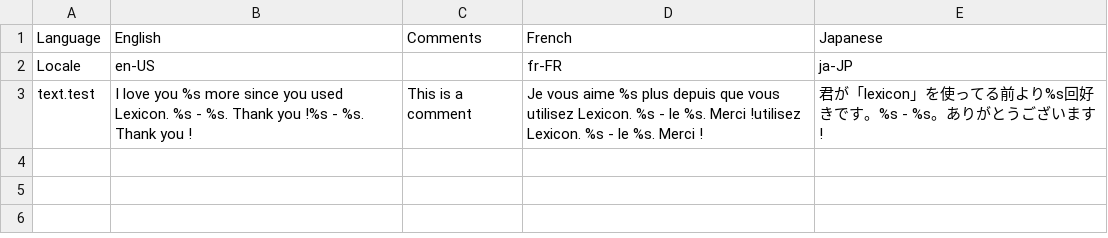
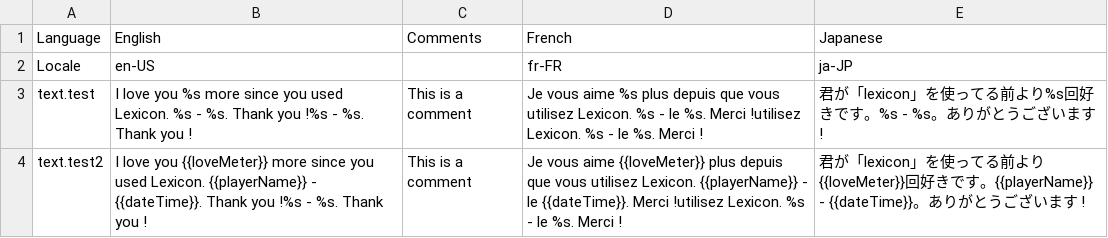
Before and after one commit to tabularelf/lexicon, a CSV file: datafiles/locale.csv, drawn as a sheet.

Commit message:
Added in throw/debug functions for Lexicon. As well as removed select_relative_wrap.
-select_relative_wrap was redundant.

```diff
--- a/datafiles/locale.csv
+++ b/datafiles/locale.csv
@@ -3 +3,2 @@ Locale,en-US,,fr-FR,ja-JP
 text.test,I love you %s more since you used Lexicon. %s - %s. Thank you !%s - %s. Thank you !,This is a comment,Je vous aime %s plus depuis que vous utilisez Lexicon. %s - le %s. Merci !utilisez Lexicon. %s - le %s. Merci !,君が「lexicon」を使ってる前より%s回好きです。%s - %s。ありがとうございます !
+text.test2,I love you {{loveMeter}} more since you used Lexicon. {{playerName}} - {{dateTime}}. Thank you !%s - %s. Thank you !,This is a comment,Je vous aime {{loveMeter}} plus depuis que vous utilisez Lexicon. {{playerName}} - le {{dateTime}}. Merci !utilisez Lexicon. %s - le %s. Merci !,君が「lexicon」を使ってる前より{{loveMeter}}回好きです。{{playerName}} - {{dateTime}}。ありがとうございます !
```
Also changed, not shown: 11 other files.
